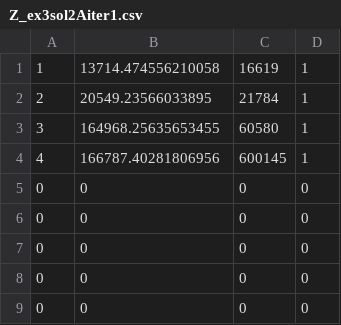
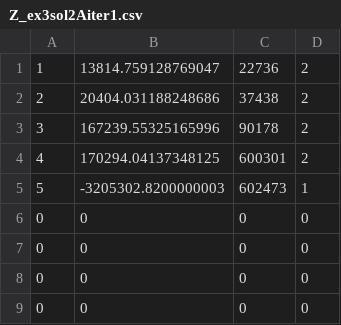
Before and after one commit to GeoffreyLong/EC_AssignmentTwo, a CSV file: Z_ex3sol2Aiter1.csv, drawn as a sheet; removed rows and columns are numbered as before the commit, all else as after; the diff names each change by its address in the sheet, - before the commit and + after, or states it on an @@ line.

```diff
--- a/Z_ex3sol2Aiter1.csv
+++ b/Z_ex3sol2Aiter1.csv
-row 1: 1 | 13714.474556210058 | 16619 | 1
-row 2: 2 | 20549.23566033895 | 21784 | 1
-row 3: 3 | 164968.25635653455 | 60580 | 1
-row 4: 4 | 166787.40281806956 | 600145 | 1
-row 5: 0 | 0 | 0 | 0
+row 1: 1 | 13814.759128769047 | 22736 | 2
+row 2: 2 | 20404.031188248686 | 37438 | 2
+row 3: 3 | 167239.55325165996 | 90178 | 2
+row 4: 4 | 170294.04137348125 | 600301 | 2
+row 5: 5 | -3205302.8200000003 | 602473 | 1
```
Also changed, not shown: Z_ex2sol2Aiter1.csv, Z_ex2sol2Biter1.csv, 3 other files.
